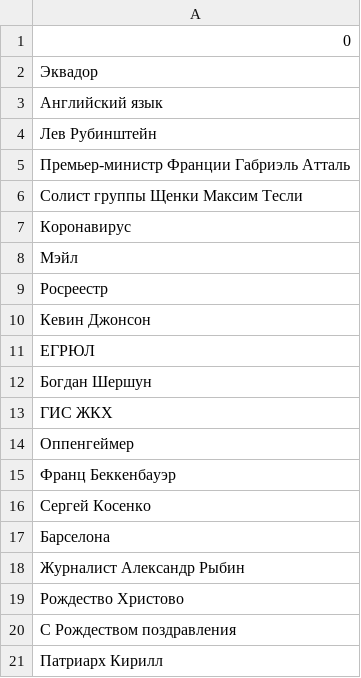
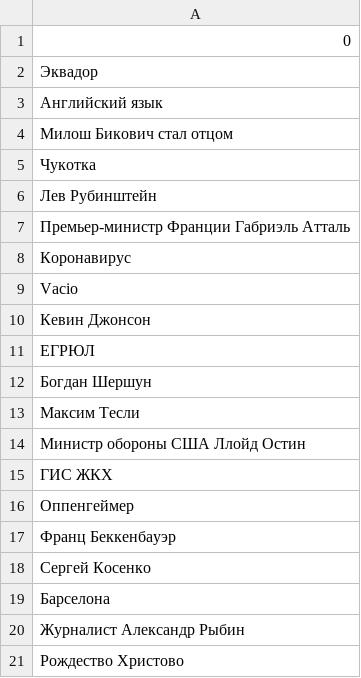
Before and after one commit to kupletist/seo, a CSV file: today_trends.csv, drawn as a sheet.

Commit message:
Добавлены файлы today_trends.csv / realtime_trends.csv

```diff
--- a/today_trends.csv
+++ b/today_trends.csv
@@ -3,8 +3,8 @@
 Английский язык
+Милош Бикович стал отцом
+Чукотка
 Лев Рубинштейн
 Премьер-министр Франции Габриэль Атталь
-Солист группы Щенки Максим Тесли
 Коронавирус
-Мэйл
-Росреестр
+Vacio
 Кевин Джонсон
@@ -12,2 +12,4 @@
 Богдан Шершун
+Максим Тесли
+Министр обороны США Ллойд Остин
 ГИС ЖКХ
@@ -19,3 +21 @@
 Рождество Христово
-С Рождеством поздравления
-Патриарх Кирилл
```
Also changed, not shown: realtime_trends.csv.
